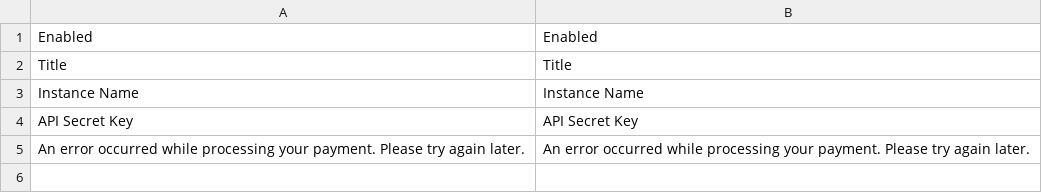
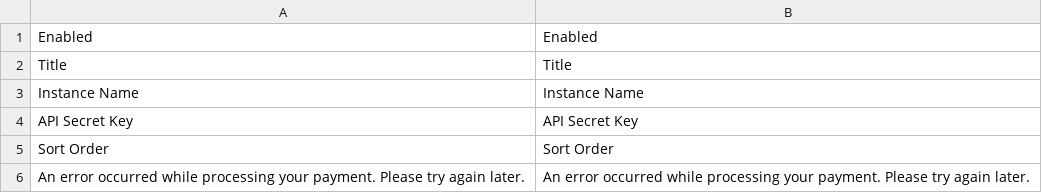
Before and after one commit to payrexx/magento-payrexx-gateway, a CSV file: Payrexx/PaymentGateway/i18n/en_US.csv, drawn as a sheet.

Commit message:
Added logger to write error message in log file and implemented the sort order.

```diff
--- a/Payrexx/PaymentGateway/i18n/en_US.csv
+++ b/Payrexx/PaymentGateway/i18n/en_US.csv
@@ -4,2 +4,3 @@
 "API Secret Key", "API Secret Key"
+"Sort Order", "Sort Order"
 "An error occurred while processing your payment. Please try again later.", "An error occurred while processing your payment. Please try again later."
```
Also changed, not shown: 4 other files.
